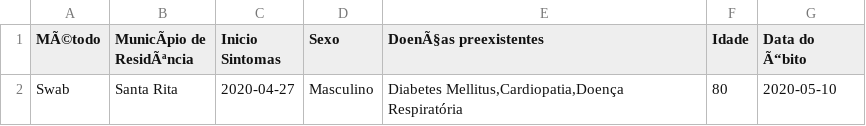
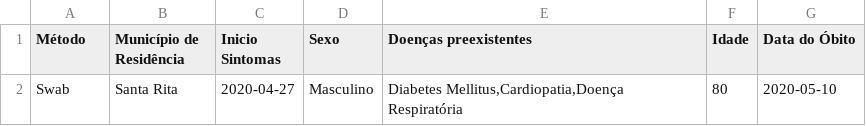
Before and after one commit to globaldothealth/list, a CSV file: ingestion/functions/parsing/brazil_paraiba/sample_data.csv, drawn as a sheet; the diff names each change by its address in the sheet, - before the commit and + after, or states it on an @@ line.

Commit message:
Attempt to solve encoding issue v6

```diff
--- a/ingestion/functions/parsing/brazil_paraiba/sample_data.csv
+++ b/ingestion/functions/parsing/brazil_paraiba/sample_data.csv
-A1: MÃ©todo
+A1: Método
-B1: MunicÃpio de ResidÃªncia
+B1: Município de Residência
-E1: DoenÃ§as preexistentes
+E1: Doenças preexistentes
-G1: Data do Ã“bito
+G1: Data do Óbito
```
